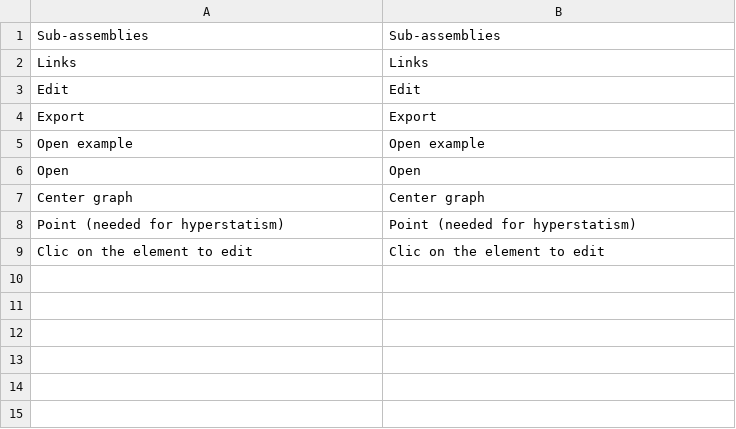
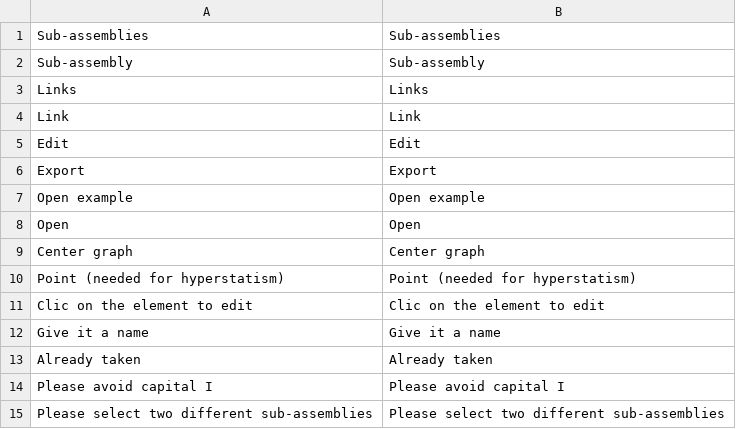
Before and after one commit to guillaume55/MecaWeb, a CSV file: translation/en/joint-graph.csv, drawn as a sheet; the diff names each change by its address in the sheet, - before the commit and + after, or states it on an @@ line.

```diff
--- a/translation/en/joint-graph.csv
+++ b/translation/en/joint-graph.csv
+row 2: Sub-assembly | Sub-assembly
+row 4: Link | Link
+row 12: Give it a name | Give it a name
+row 13: Already taken | Already taken
+row 14: Please avoid capital I | Please avoid capital I
+row 15: Please select two different sub-assemblies | Please select two different sub-assemblies
```
Also changed, not shown: translation/fr/joint-graph.csv.
